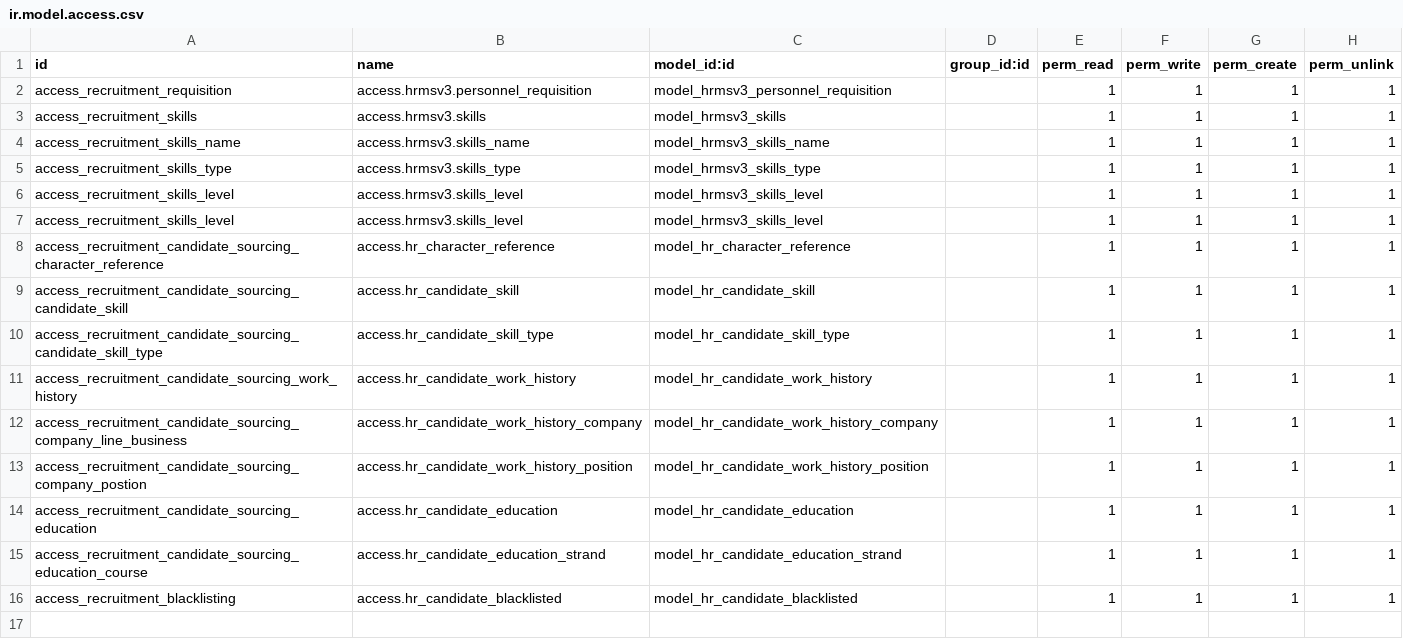
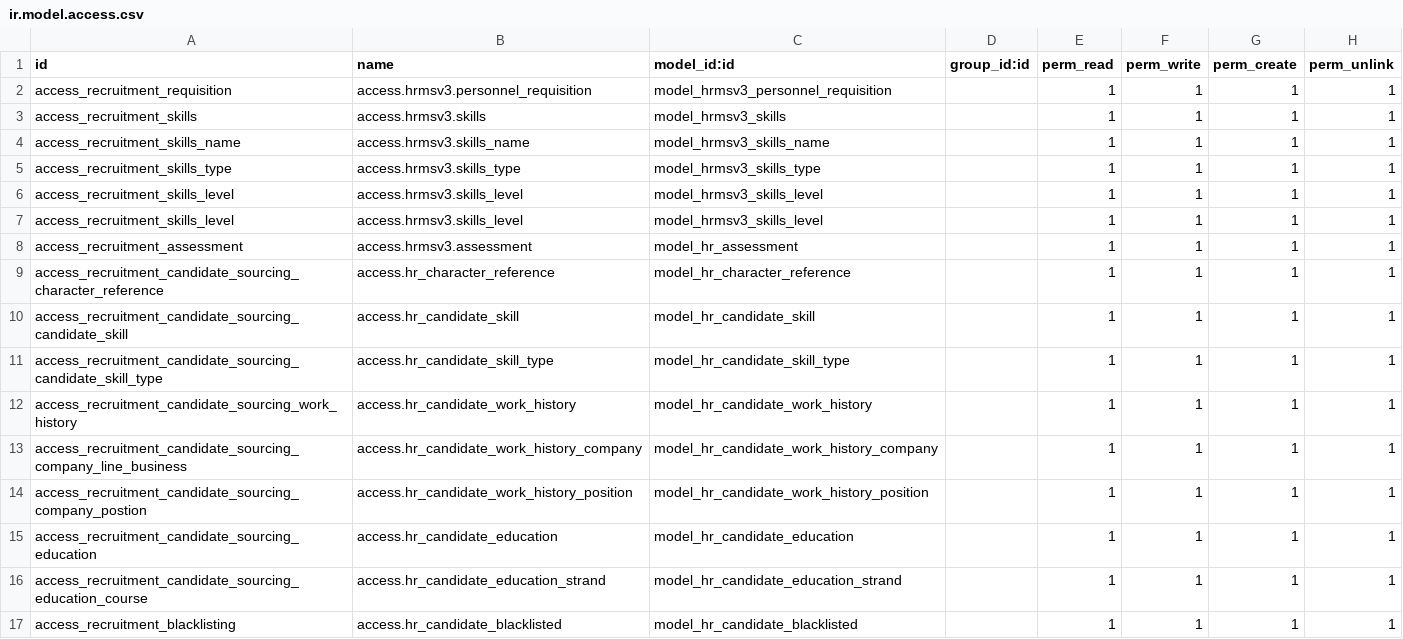
Before and after one commit to Agilis-Enterprise-Solutions/hrms, a CSV file: hrms_v3_recruitment/security/ir.model.access.csv, drawn as a sheet; the diff names each change by its address in the sheet, - before the commit and + after, or states it on an @@ line.

Commit message:
updated security file

```diff
--- a/hrms_v3_recruitment/security/ir.model.access.csv
+++ b/hrms_v3_recruitment/security/ir.model.access.csv
+row 8: access_recruitment_assessment | access.hrmsv3.assessment | model_hr_assessment |  | 1 | 1 | 1 | 1
```
